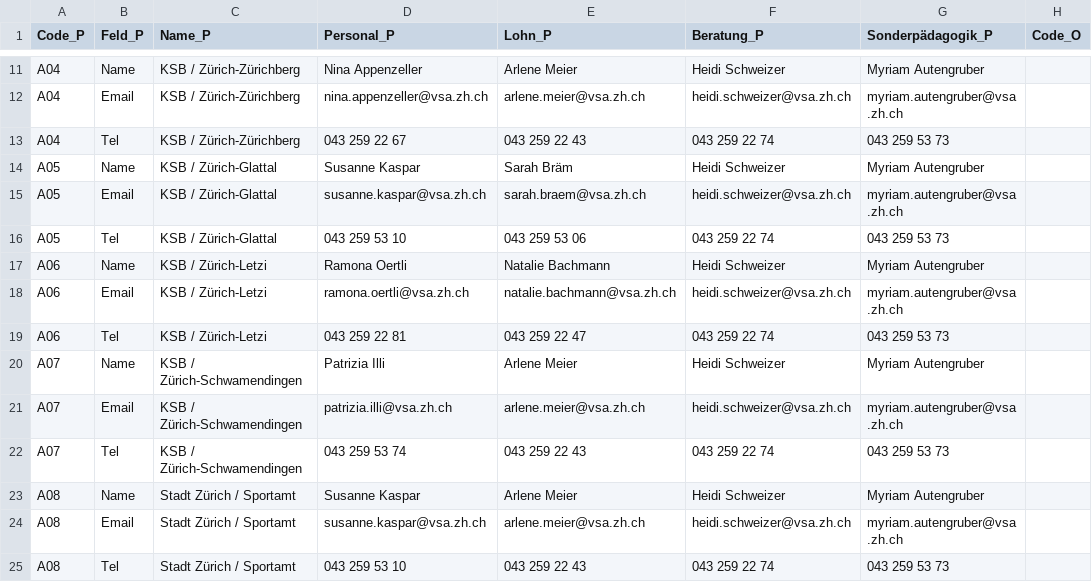
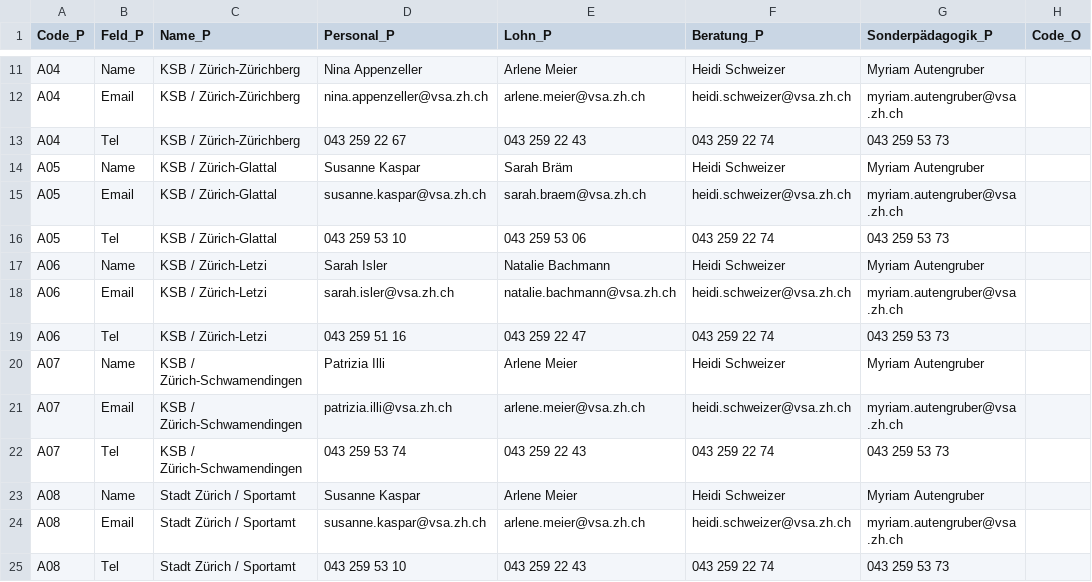
Before and after one commit to statistikZH/Visualisierung_VSAKarte, a CSV file: Data/VSA_Kantonskarte.csv, drawn as a sheet; only a part is shown, gaps mark what is left out; the diff names each change by its address in the sheet, - before the commit and + after, or states it on an @@ line.

Commit message:
Update VSA_Kantonskarte.csv

```diff
--- a/Data/VSA_Kantonskarte.csv
+++ b/Data/VSA_Kantonskarte.csv
-D17 (Personal_P): Ramona Oertli
+D17 (Personal_P): Sarah Isler
-D18 (Personal_P): ramona.oertli@vsa.zh.ch
+D18 (Personal_P): sarah.isler@vsa.zh.ch
-D19 (Personal_P): 043 259 22 81
+D19 (Personal_P): 043 259 51 16
```
